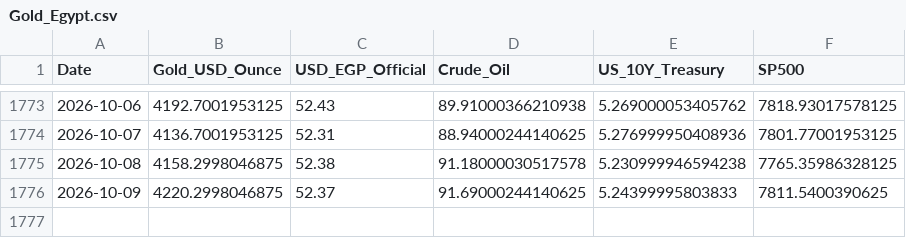
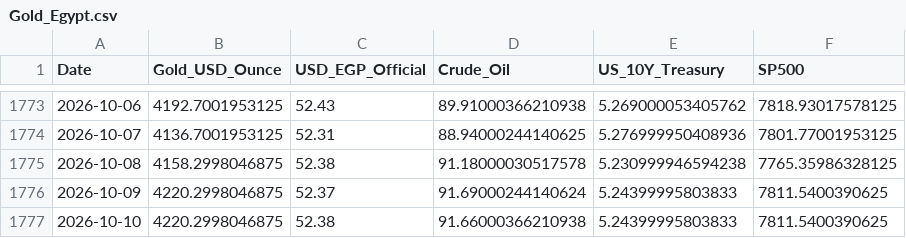
Before and after one commit to MahmoudShamoun/DEPI-Graduation-Project, a CSV file: 02_Dataset/Gold_Egypt.csv, drawn as a sheet; only a part is shown, gaps mark what is left out.

```diff
--- a/02_Dataset/Gold_Egypt.csv
+++ b/02_Dataset/Gold_Egypt.csv
@@ -1775,2 +1775,3 @@ Date,Gold_USD_Ounce,USD_EGP_Official,Crude_Oil,US_10Y_Treasury,SP500
 2026-10-08,4158.2998046875,52.38,91.18000030517578,5.230999946594238,7765.35986328125
-2026-10-09,4220.2998046875,52.37,91.69000244140625,5.24399995803833,7811.5400390625
+2026-10-09,4220.2998046875,52.37,91.69000244140624,5.24399995803833,7811.5400390625
+2026-10-10,4220.2998046875,52.38,91.66000366210938,5.24399995803833,7811.5400390625
```
Also changed, not shown: 2 other files.
